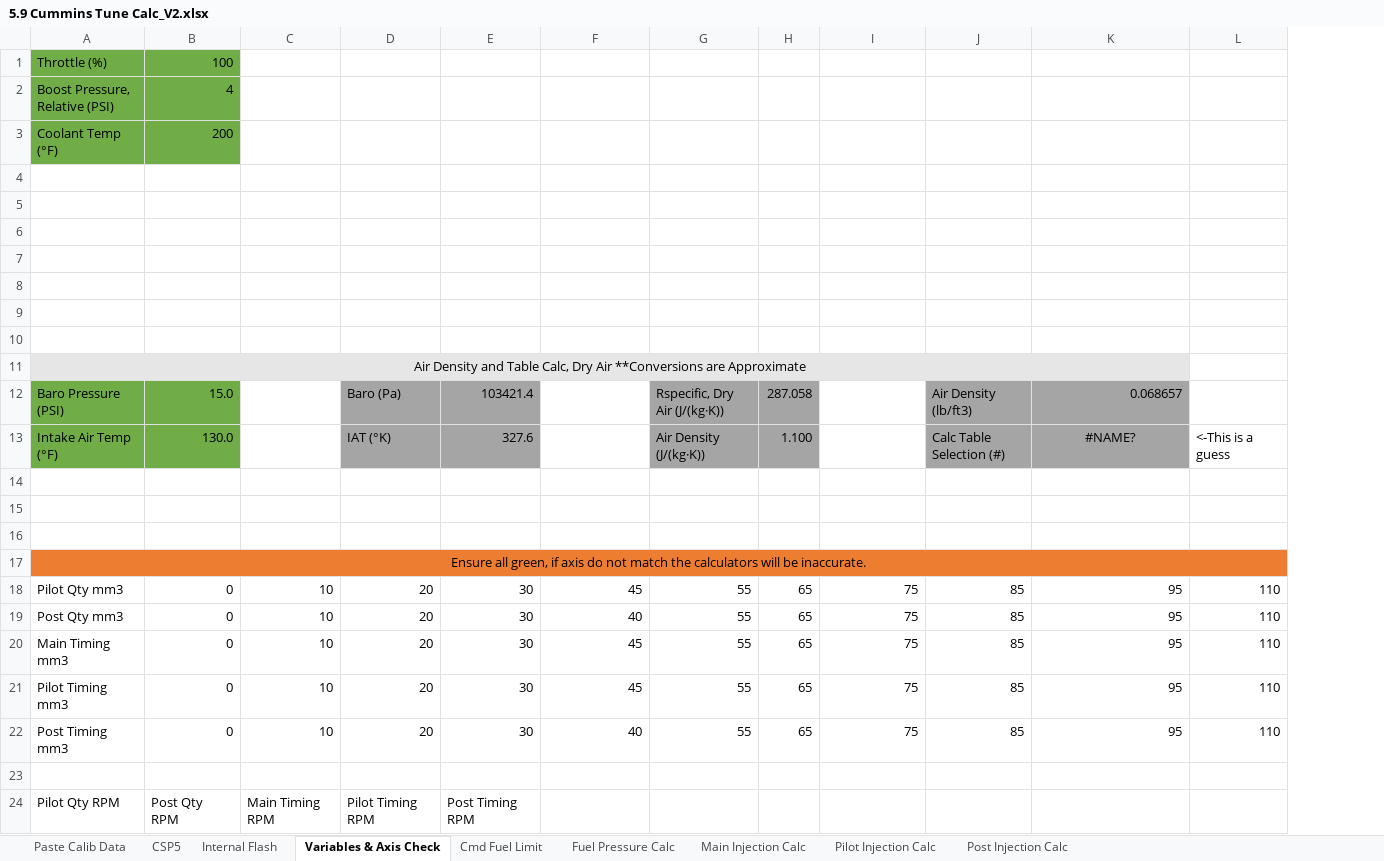
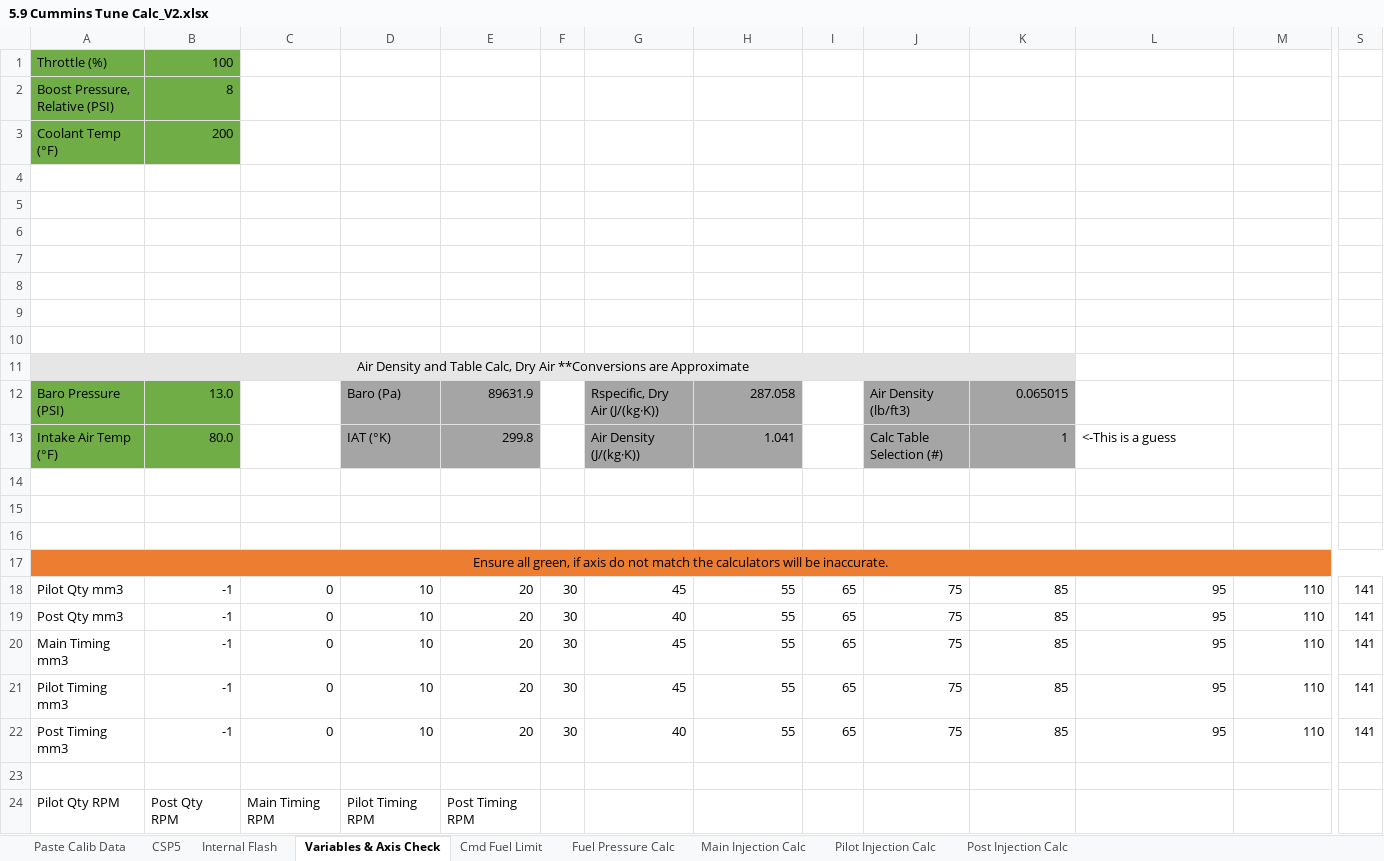
Before and after one commit to akudlacek/cummins_tuning_calc, an Excel workbook: 5.9 Cummins Tune Calc_V2.xlsx, sheet Variables & Axis Check, drawn as a sheet; only a part is shown, gaps mark what is left out; values as stored, in another font and other column widths than the file's, no borders; conditional formats not drawn; removed rows and columns are numbered as before the commit, all else as after; the diff covers the shown part only; the diff names each change by its address in the sheet, - before the commit and + after, or states it on an @@ line.

Commit message:
Work on main injection calc
Signed-off-by: akudlacek <7029639+akudlacek@users.noreply.github.com>

```diff
--- a/5.9 Cummins Tune Calc_V2.xlsx (sheet Variables & Axis Check)
+++ b/5.9 Cummins Tune Calc_V2.xlsx (sheet Variables & Axis Check)
+column F, rows 18-22: all 30
+column S, rows 18-22: all 141
-B2: 4
+B2: 8
-A11:K11 merged
+A11:K11 merged
-L11 fill: #E7E6E6
+L11 fill: none
-B12: 15.0
+B12: 13.0
-E12: 103421.4
+E12: 89631.9
-G12: (empty)
+G12: Rspecific, Dry Air (J/(kg·K))
-G12:G13 fill: none
+G12:G13 fill: #A5A5A5
-H12: Rspecific, Dry Air (J/(kg·K))
+H12: 287.058
-I12: 287.058
+I12: (empty)
-I12:I13 fill: #A5A5A5
+I12:I13 fill: none
-J12: (empty)
+J12: Air Density (lb/ft3)
-J12:J13 fill: none
+J12:J13 fill: #A5A5A5
-K12: Air Density (lb/ft3)
+K12: 0.065015
-L12: 0.068657
+L12: (empty)
-L12:L13 fill: #A5A5A5
+L12:L13 fill: none
-B13: 130.0
+B13: 80.0
-E13: 327.6
+E13: 299.8
-G13: (empty)
+G13: Air Density (J/(kg·K))
-H13: Air Density (J/(kg·K))
+H13: 1.041
-I13: 1.100
+I13: (empty)
-J13: (empty)
+J13: Calc Table Selection (#)
-K13: Calc Table Selection (#)
+K13: 1
-L13: #NAME?
+L13: <-This is a guess
-L13 alignment: center
+L13 alignment: left
-M13: <-This is a guess
+M13: (empty)
-B18:B22: 0
+B18:B22: -1
-C18:C22: 10
+C18:C22: 0
-D18:D22: 20
+D18:D22: 10
-E18:E22: 30
+E18:E22: 20
```
Also changed, not shown: 2 added rows elsewhere in this sheet, sheet Main Injection Calc, sheet Post Injection Calc, sheet Pilot Injection Calc, sheet Internal Flash, sheet Cmd Fuel Limit, sheet Fuel Pressure Calc, formulas that keep their value.
